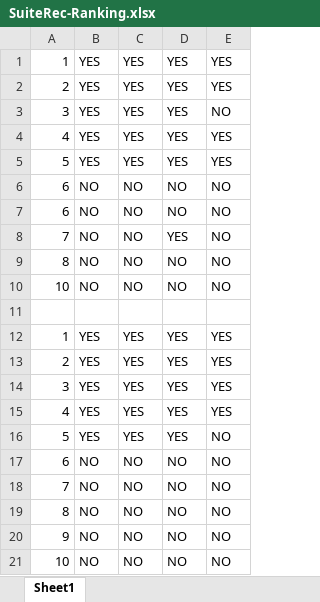
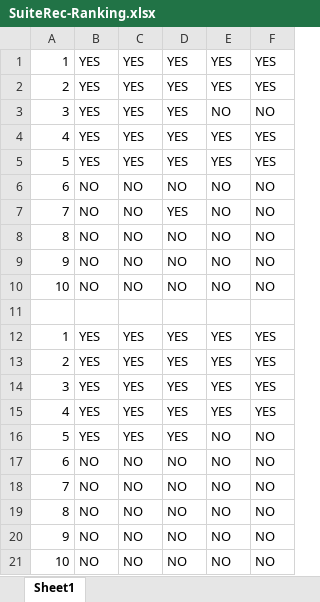
Before and after one commit to ryosuke-ku/SuiteRec-Ranking, an Excel workbook: SuiteRec-Ranking.xlsx, sheet Sheet1, drawn as a sheet; values as stored, in another font and other column widths than the file's, no borders; removed rows and columns are numbered as before the commit, all else as after; the diff names each change by its address in the sheet, - before the commit and + after, or states it on an @@ line.

Commit message:
upload file

```diff
--- a/SuiteRec-Ranking.xlsx (sheet Sheet1)
+++ b/SuiteRec-Ranking.xlsx (sheet Sheet1)
+column F, rows 1-8: YES | YES | NO | YES | YES | NO | NO | NO; rows 10-21: NO |  | YES | YES | YES | YES | NO | NO | NO | NO | NO | NO
-row 7: 6 | NO | NO | NO | NO
+row 9: 9 | NO | NO | NO | NO | NO
```
